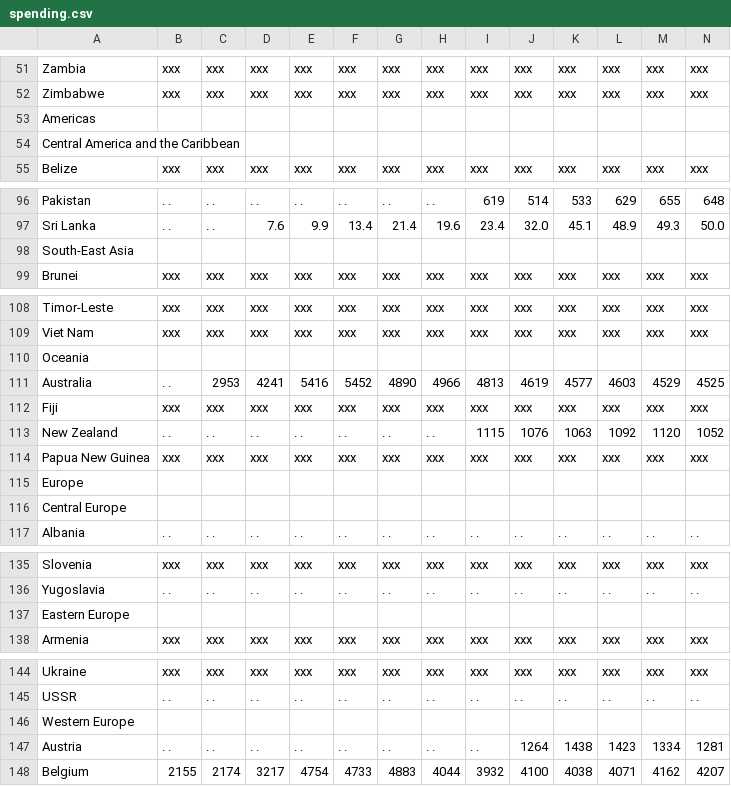
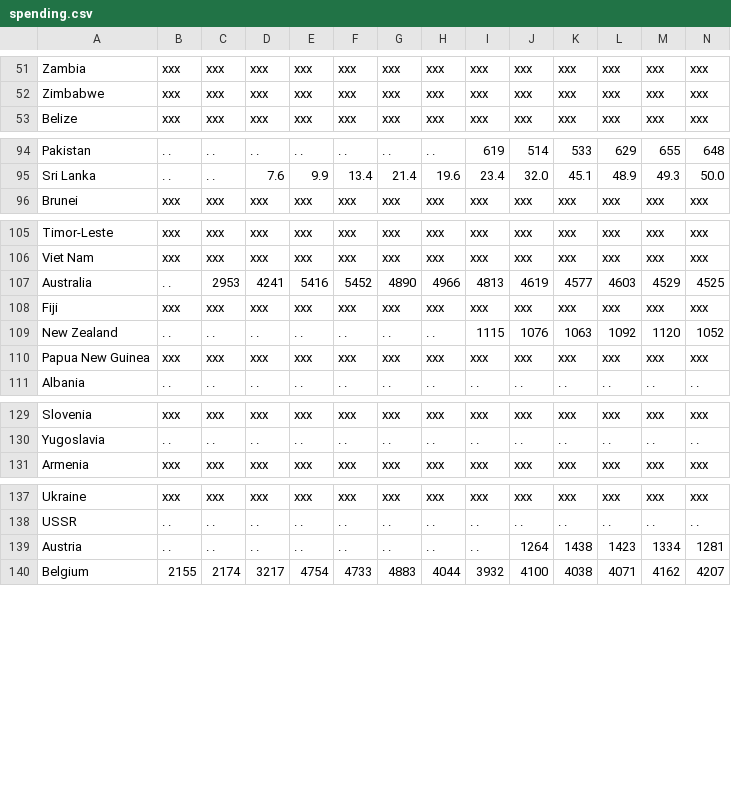
Before and after one commit to chaarud/data-vis, a CSV file: data/spending.csv, drawn as a sheet; only a part is shown, gaps mark what is left out; rows hold the shown columns only; the diff covers the shown part only; the diff names each change by its address in the sheet, - before the commit and + after, or states it on an @@ line.

Commit message:
Update spending.csv

```diff
--- a/data/spending.csv
+++ b/data/spending.csv
-row 53: Americas
-row 54: Central America and the Caribbean
-row 98: South-East Asia
-row 110: Oceania
-row 115: Europe
-row 116: Central Europe
-row 137: Eastern Europe
-row 146: Western Europe
```
Also changed, not shown: 1 removed row elsewhere in this file.
